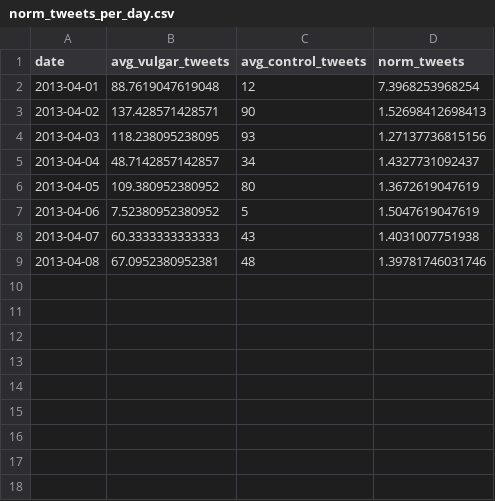
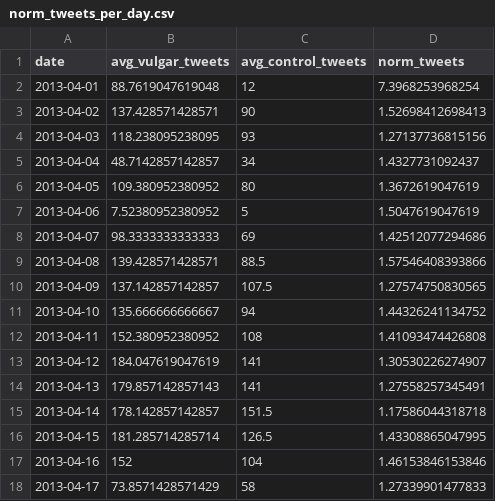
Before and after one commit to tnat1031/viz_project, a CSV file: website/data/norm_tweets_per_day.csv, drawn as a sheet.

Commit message:
some updated data and an edit to add a timeline to the bar graph view

```diff
--- a/website/data/norm_tweets_per_day.csv
+++ b/website/data/norm_tweets_per_day.csv
@@ -7,3 +7,12 @@ date,avg_vulgar_tweets,avg_control_tweets,norm_tweets
 2013-04-06,7.52380952380952,5,1.5047619047619
-2013-04-07,60.3333333333333,43,1.4031007751938
-2013-04-08,67.0952380952381,48,1.39781746031746
+2013-04-07,98.3333333333333,69,1.42512077294686
+2013-04-08,139.428571428571,88.5,1.57546408393866
+2013-04-09,137.142857142857,107.5,1.27574750830565
+2013-04-10,135.666666666667,94,1.44326241134752
+2013-04-11,152.380952380952,108,1.41093474426808
+2013-04-12,184.047619047619,141,1.30530226274907
+2013-04-13,179.857142857143,141,1.27558257345491
+2013-04-14,178.142857142857,151.5,1.17586044318718
+2013-04-15,181.285714285714,126.5,1.43308865047995
+2013-04-16,152,104,1.46153846153846
+2013-04-17,73.8571428571429,58,1.27339901477833
```
Also changed, not shown: website/data/raw_tweets_per_day.csv, 6 other files.
